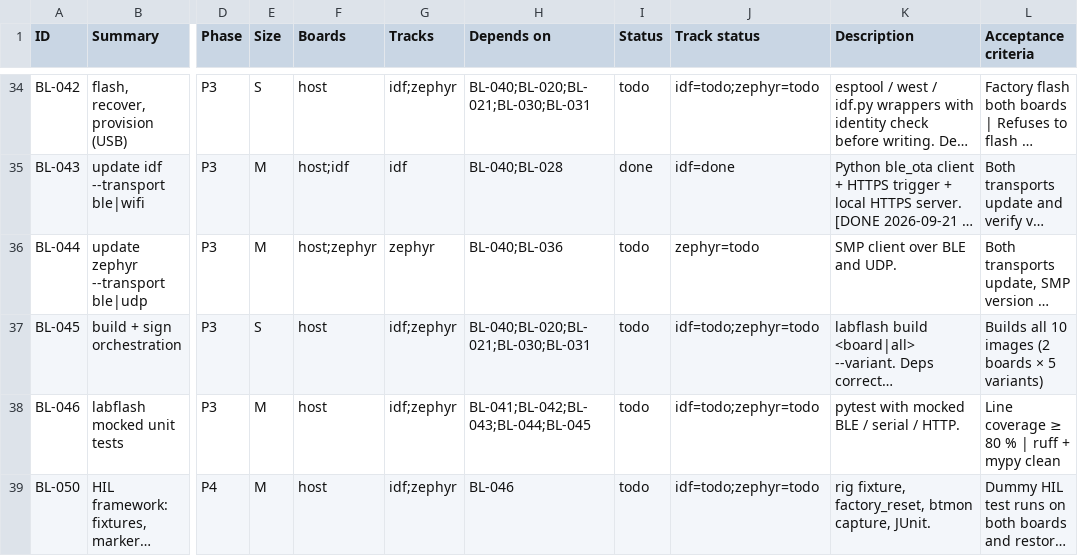
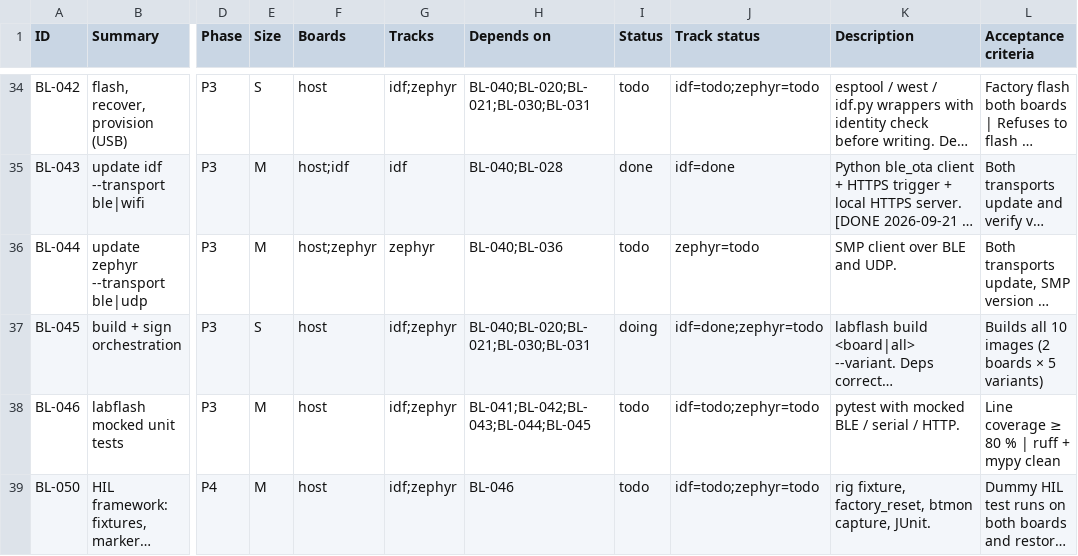
Before and after one commit to mohamed-soubhi/bootlab-esp, a CSV file: tickets/tickets.csv, drawn as a sheet; only a part is shown, gaps mark what is left out; long unchanged cells end in …; the diff names each change by its address in the sheet, - before the commit and + after, or states it on an @@ line.

```diff
--- a/tickets/tickets.csv
+++ b/tickets/tickets.csv
-I37 (Status): todo
+I37 (Status): doing
-J37 (Track status): idf=todo;zephyr=todo
+J37 (Track status): idf=done;zephyr=todo
```
Also changed, not shown: 15 other files.
